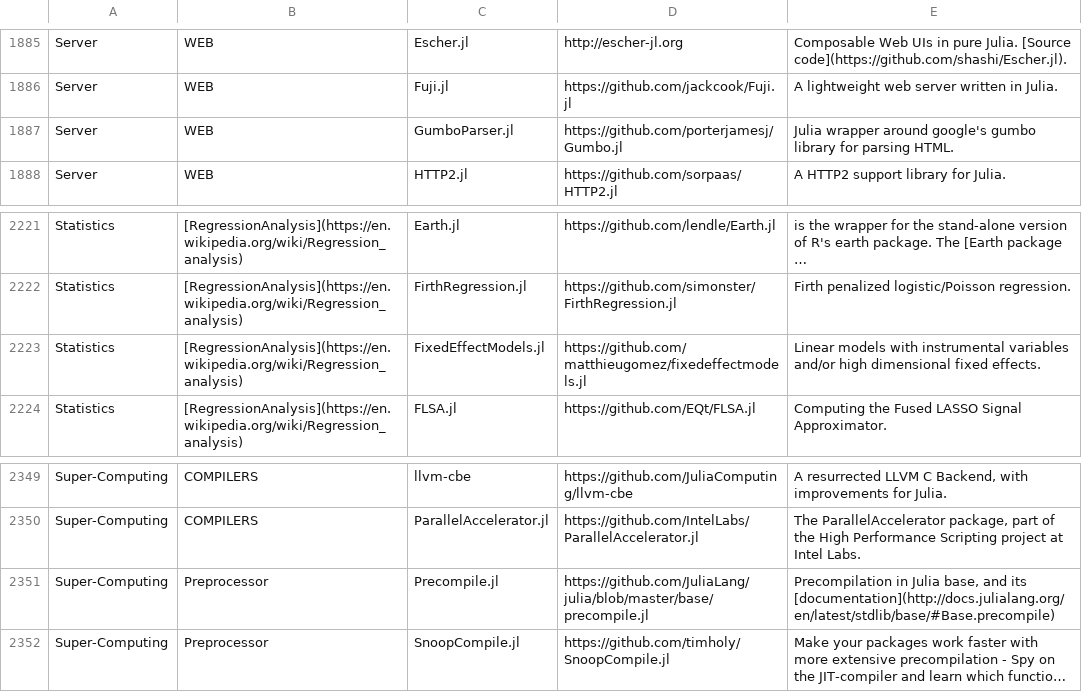
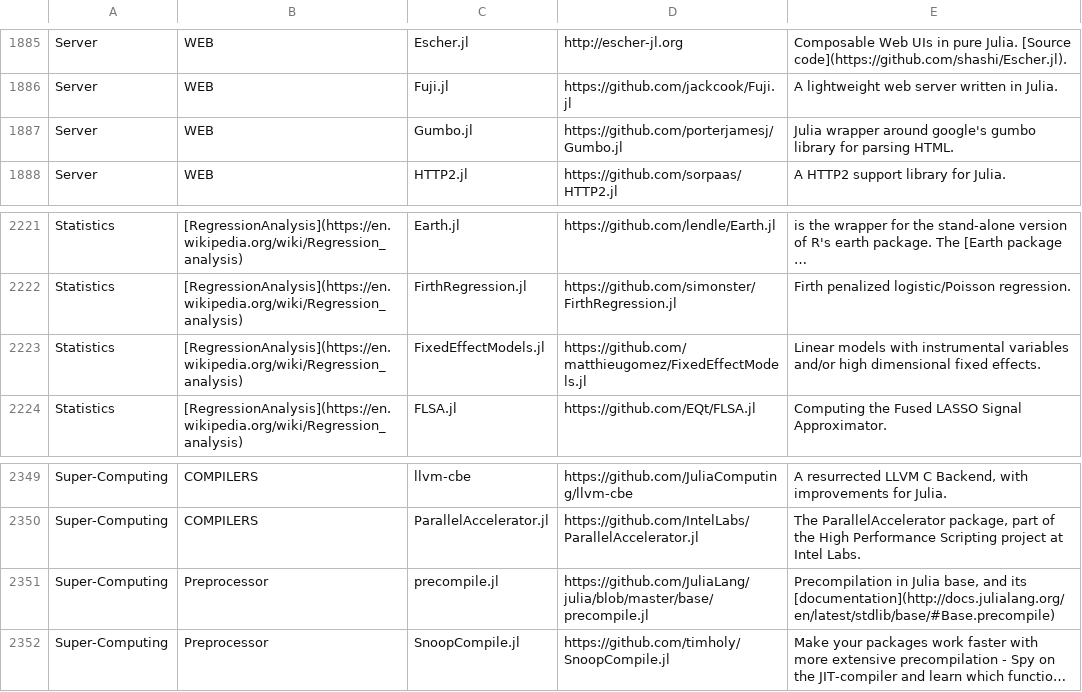
Before and after one commit to svaksha/Julia.jl, a CSV file: db.csv, drawn as a sheet; only a part is shown, gaps mark what is left out; long unchanged cells end in …; the diff covers the shown part only; the diff names each change by its address in the sheet, - before the commit and + after, or states it on an @@ line.

Commit message:
Fix various typos in db.csv to match github urls

```diff
--- a/db.csv
+++ b/db.csv
-C1887: GumboParser.jl
+C1887: Gumbo.jl
-D2223: https://github.com/matthieugomez/fixedeffectmodels.jl
+D2223: https://github.com/matthieugomez/FixedEffectModels.jl
-C2351: Precompile.jl
+C2351: precompile.jl
```
Also changed, not shown: 5 edited cells elsewhere in this file.
